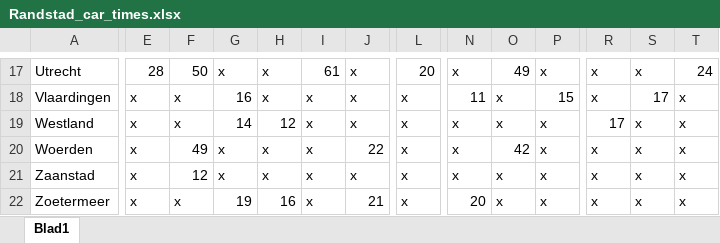
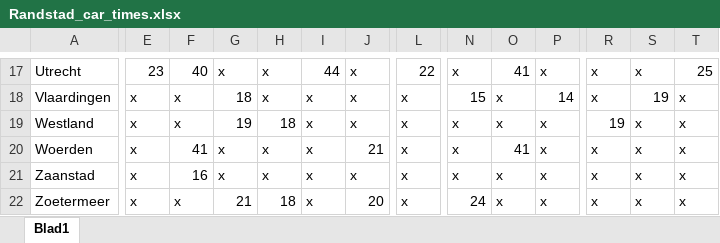
Before and after one commit to tewhol/Design_in_Network_group_8, an Excel workbook: Data_files/Randstad_car_times.xlsx, sheet Blad1, drawn as a sheet; only a part is shown, gaps mark what is left out; values as stored, in another font and other column widths than the file's, no cell formats; the diff covers the shown part only; the diff names each change by its address in the sheet, - before the commit and + after, or states it on an @@ line.

```diff
--- a/Data_files/Randstad_car_times.xlsx (sheet Blad1)
+++ b/Data_files/Randstad_car_times.xlsx (sheet Blad1)
-E17: 28
+E17: 23
-F17: 50
+F17: 40
-I17: 61
+I17: 44
-L17: 20
+L17: 22
-O17: 49
+O17: 41
-T17: 24
+T17: 25
-G18: 16
+G18: 18
-N18: 11
+N18: 15
-P18: 15
+P18: 14
-S18: 17
+S18: 19
-G19: 14
+G19: 19
-H19: 12
+H19: 18
-R19: 17
+R19: 19
-F20: 49
+F20: 41
-J20: 22
+J20: 21
-O20: 42
+O20: 41
-F21: 12
+F21: 16
-G22: 19
+G22: 21
-H22: 16
+H22: 18
-J22: 21
+J22: 20
-N22: 20
+N22: 24
```
Also changed, not shown: 66 edited cells elsewhere in this sheet, cell formats, 2 other files.
